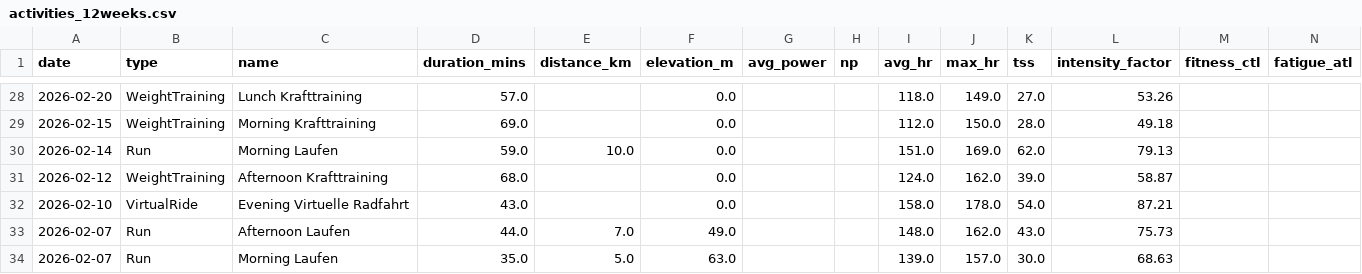
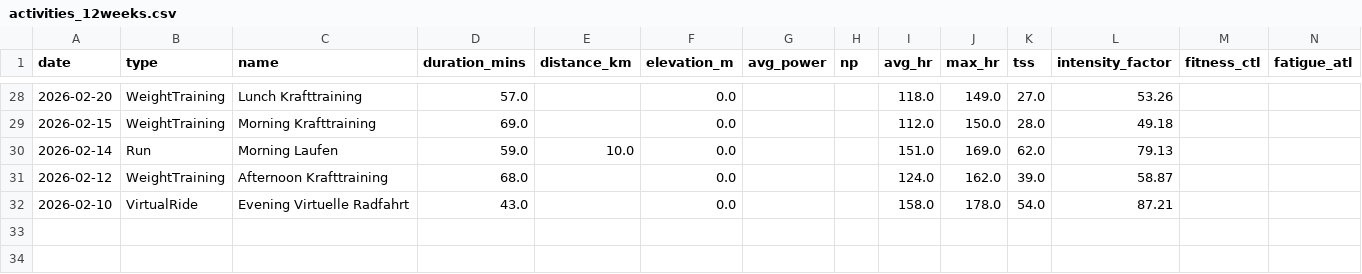
Before and after one commit to basch1117/trainingdata, a CSV file: activities_12weeks.csv, drawn as a sheet; only a part is shown, gaps mark what is left out; the diff names each change by its address in the sheet, - before the commit and + after, or states it on an @@ line.

Commit message:
Update training data 2026-05-03

```diff
--- a/activities_12weeks.csv
+++ b/activities_12weeks.csv
-row 33: 2026-02-07 | Run | Afternoon Laufen | 44.0 | 7.0 | 49.0 |  |  | 148.0 | 162.0 | 43.0 | 75.73
-row 34: 2026-02-07 | Run | Morning Laufen | 35.0 | 5.0 | 63.0 |  |  | 139.0 | 157.0 | 30.0 | 68.63
```
Also changed, not shown: wellness_12weeks.csv, wellness_full.csv, 2 other files.
